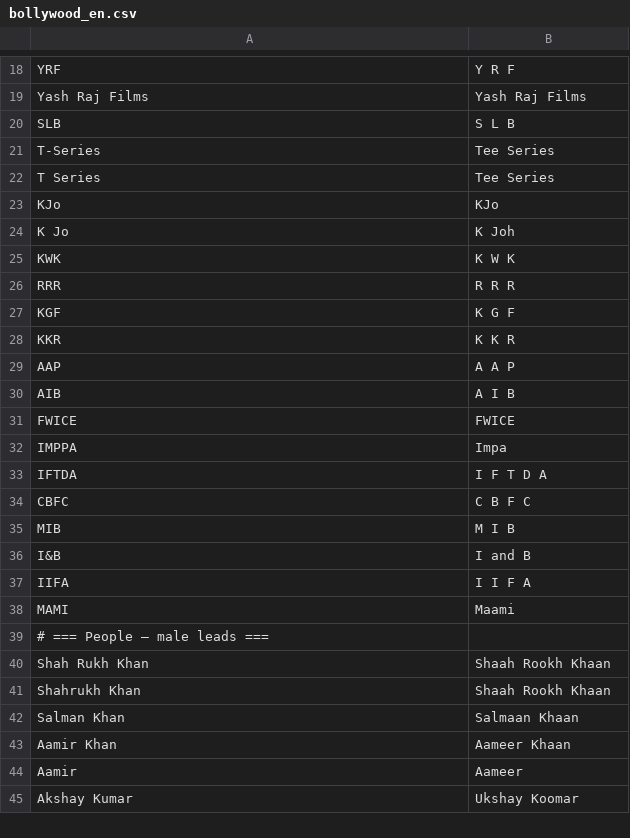
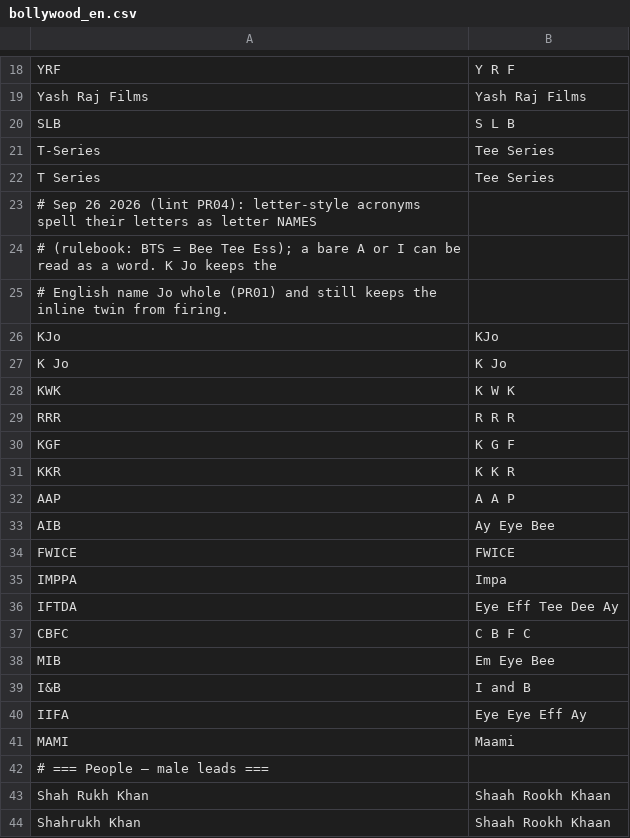
Before and after one commit to buzz9362/halcyon-news-bake, a CSV file: phonetics/bollywood_en.csv, drawn as a sheet; only a part is shown, gaps mark what is left out; the shorter side is filled out with more unchanged rows.

```diff
--- a/phonetics/bollywood_en.csv
+++ b/phonetics/bollywood_en.csv
@@ -22,4 +22,7 @@ T-Series,Tee Series
 T Series,Tee Series
+# Sep 26 2026 (lint PR04): letter-style acronyms spell their letters as letter NAMES
+# (rulebook: BTS = Bee Tee Ess); a bare A or I can be read as a word. K Jo keeps the
+# English name Jo whole (PR01) and still keeps the inline twin from firing.
 KJo,KJo
-K Jo,K Joh
+K Jo,K Jo
 KWK,K W K
@@ -29,10 +32,10 @@ KKR,K K R
 AAP,A A P
-AIB,A I B
+AIB,Ay Eye Bee
 FWICE,FWICE
 IMPPA,Impa
-IFTDA,I F T D A
+IFTDA,Eye Eff Tee Dee Ay
 CBFC,C B F C
-MIB,M I B
+MIB,Em Eye Bee
 I&B,I and B
-IIFA,I I F A
+IIFA,Eye Eye Eff Ay
 MAMI,Maami
```
Also changed, not shown: phonetics/tickerly_en.csv, 13 other files.
